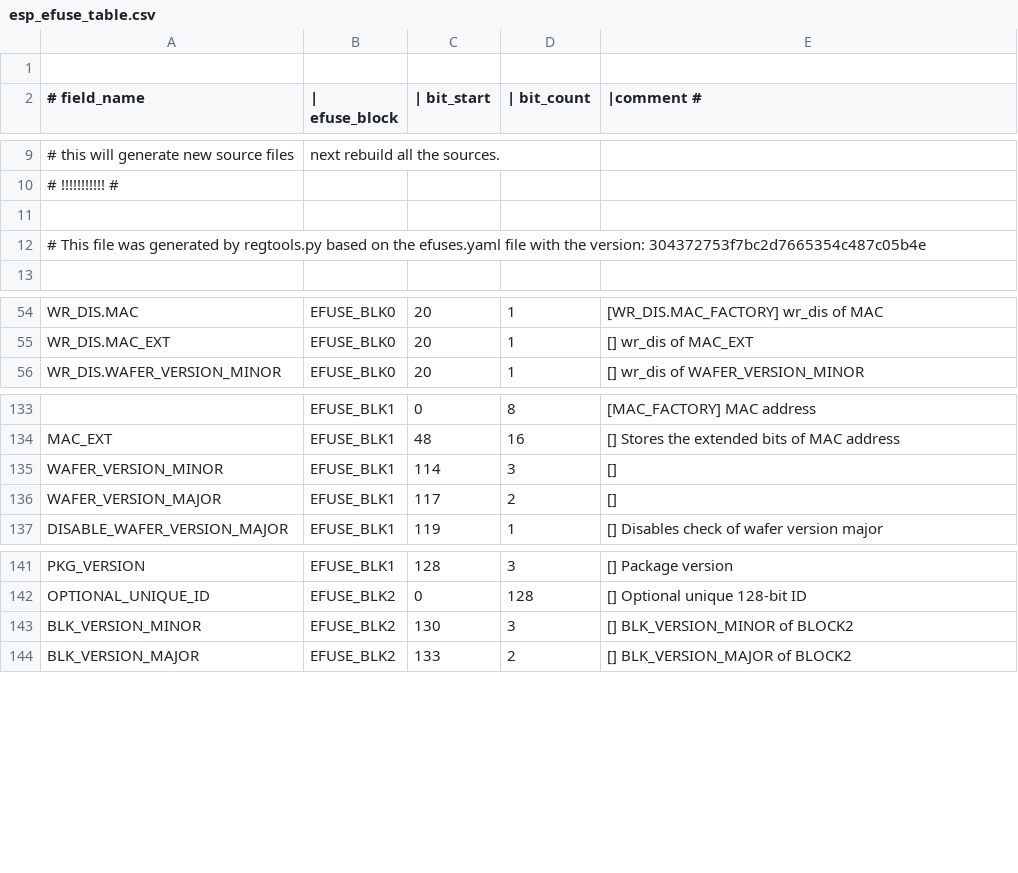
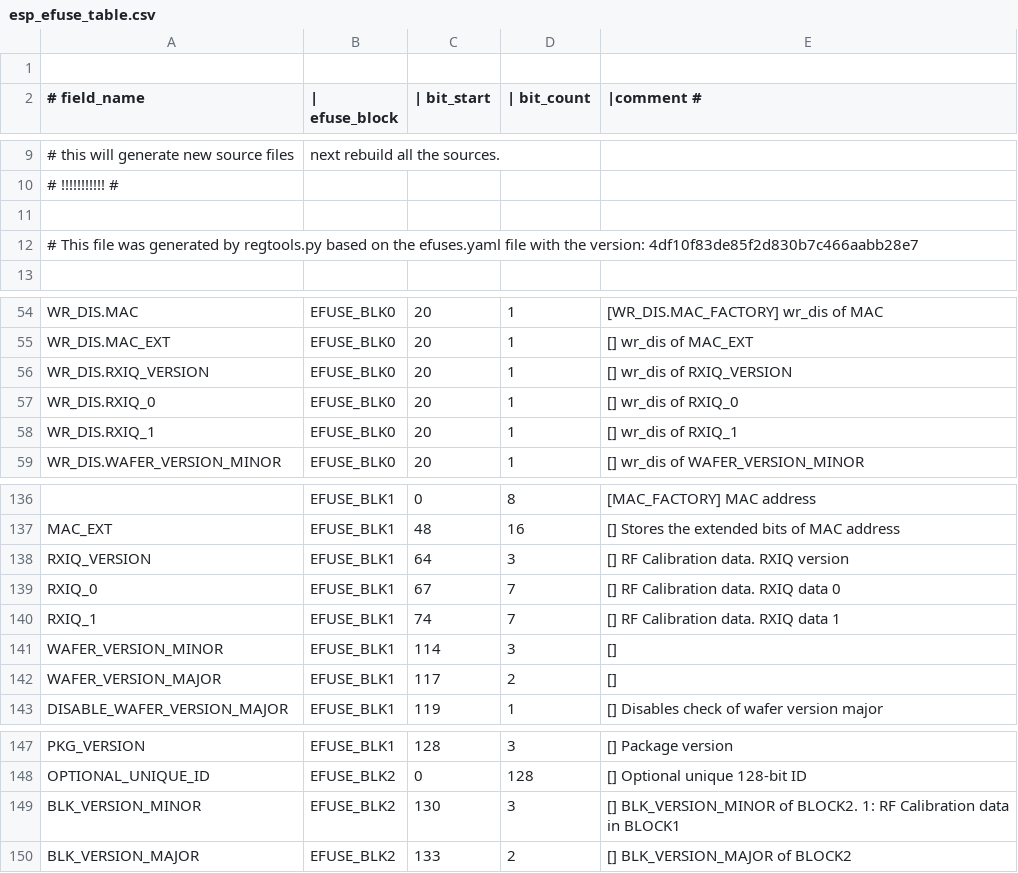
Before and after one commit to espressif/esp-hal-3rdparty, a CSV file: components/efuse/esp32h2/esp_efuse_table.csv, drawn as a sheet; only a part is shown, gaps mark what is left out; addresses are those after the commit; the diff names each change by its address in the sheet, - before the commit and + after, or states it on an @@ line.

Commit message:
efuse(H2): Adds RF Calibration Information

```diff
--- a/components/efuse/esp32h2/esp_efuse_table.csv
+++ b/components/efuse/esp32h2/esp_efuse_table.csv
-A12 (# field_name): …the version: 304372753f7bc2d7665354c487c05b4e
+A12 (# field_name): …the version: 4df10f83de85f2d830b7c466aabb28e7
+row 56: WR_DIS.RXIQ_VERSION | EFUSE_BLK0 | 20 | 1 | [] wr_dis of RXIQ_VERSION
+row 57: WR_DIS.RXIQ_0 | EFUSE_BLK0 | 20 | 1 | [] wr_dis of RXIQ_0
+row 58: WR_DIS.RXIQ_1 | EFUSE_BLK0 | 20 | 1 | [] wr_dis of RXIQ_1
+row 138: RXIQ_VERSION | EFUSE_BLK1 | 64 | 3 | [] RF Calibration data. RXIQ version
+row 139: RXIQ_0 | EFUSE_BLK1 | 67 | 7 | [] RF Calibration data. RXIQ data 0
+row 140: RXIQ_1 | EFUSE_BLK1 | 74 | 7 | [] RF Calibration data. RXIQ data 1
-E149 (|comment #): …BLK_VERSION_MINOR of BLOCK2
+E149 (|comment #): …BLK_VERSION_MINOR of BLOCK2. 1: RF Calibration data in BLOCK1
```
Also changed, not shown: 4 other files.
